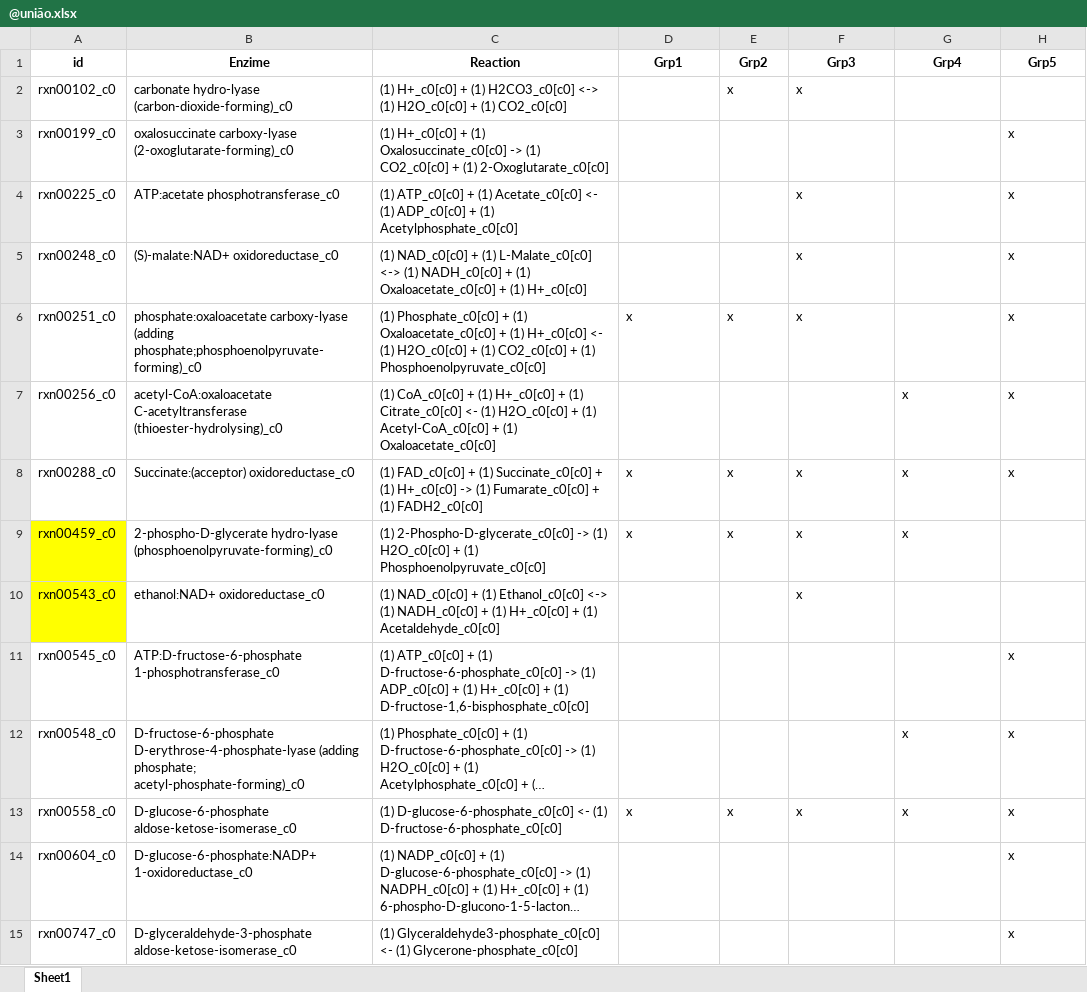
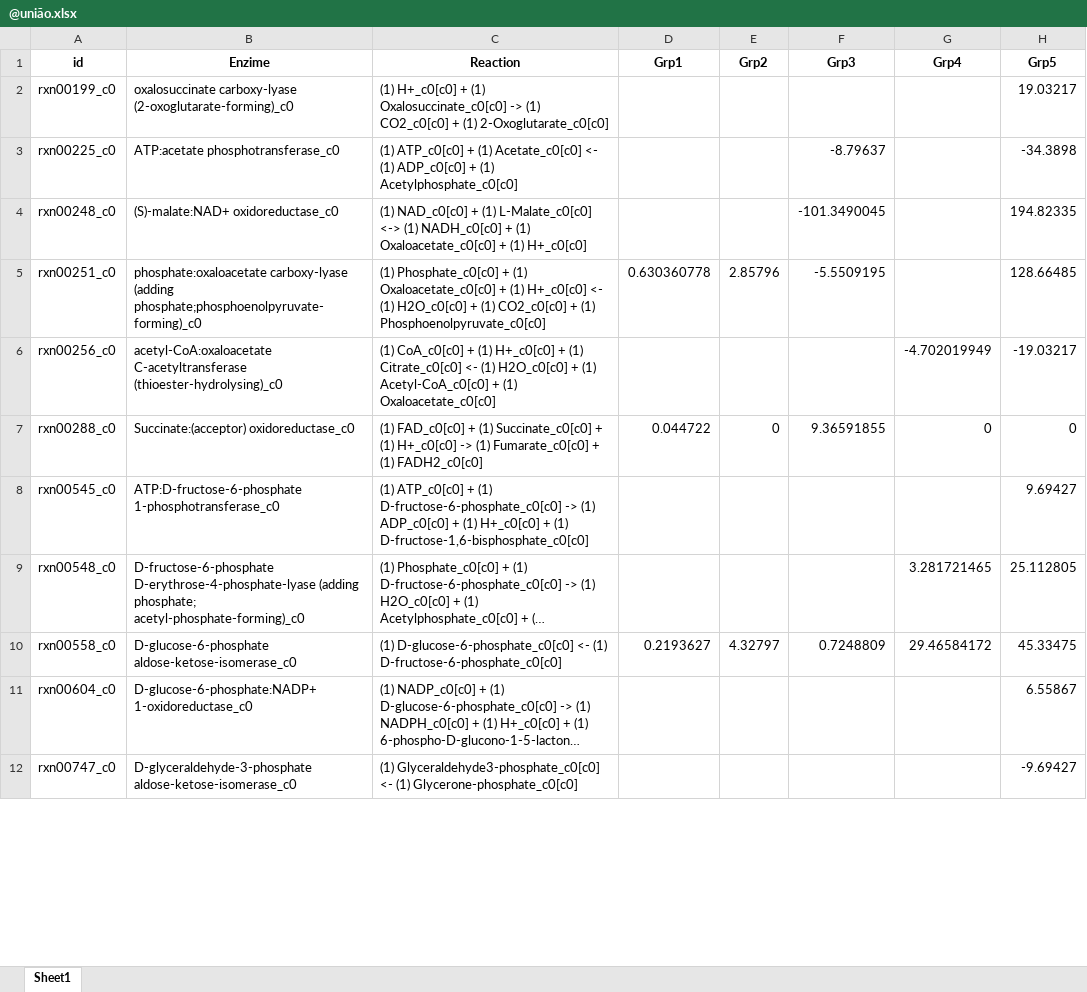
Before and after one commit to anabcoelho/V.choleraemetabolism, an Excel workbook: output/EssencialReations_analise/Reactions/@união.xlsx, sheet Sheet1, drawn as a sheet; only a part is shown; long unchanged cells end in …; values as stored, in another font and other column widths than the file's, no borders; conditional formats not drawn; removed rows and columns are numbered as before the commit, all else as after; the diff covers the shown part only; the diff names each change by its address in the sheet, - before the commit and + after, or states it on an @@ line.

```diff
--- a/output/EssencialReations_analise/Reactions/@união.xlsx (sheet Sheet1)
+++ b/output/EssencialReations_analise/Reactions/@união.xlsx (sheet Sheet1)
-row 2: rxn00102_c0 | carbonate hydro-lyase (carbon-dioxide-forming)_c0 | (1) H+_c0[c0] + (1) H2CO3_c0[c0] <-> (1) H2O_c0[c0] + (1) CO2_c0[c0] |  | x | x
-H2 (Grp5): x
+H2 (Grp5): 19.03217
-F3 (Grp3): x
+F3 (Grp3): -8.79637
-H3 (Grp5): x
+H3 (Grp5): -34.3898
-F4 (Grp3): x
+F4 (Grp3): -101.3490045
-H4 (Grp5): x
+H4 (Grp5): 194.82335
-D5 (Grp1): x
+D5 (Grp1): 0.630360778
-E5 (Grp2): x
+E5 (Grp2): 2.85796
-F5 (Grp3): x
+F5 (Grp3): -5.5509195
-H5 (Grp5): x
+H5 (Grp5): 128.66485
-G6 (Grp4): x
+G6 (Grp4): -4.702019949
-H6 (Grp5): x
+H6 (Grp5): -19.03217
-D7 (Grp1): x
+D7 (Grp1): 0.044722
-E7 (Grp2): x
+E7 (Grp2): 0
-F7 (Grp3): x
+F7 (Grp3): 9.36591855
-G7 (Grp4): x
+G7 (Grp4): 0
-H7 (Grp5): x
+H7 (Grp5): 0
-row 9: rxn00459_c0 | 2-phospho-D-glycerate hydro-lyase (phosphoenolpyruvate-forming)_c0 | (1) 2-Phospho-D-glycerate_c0[c0] -> (1) H2O_c0[c0] + (1) Phosphoenolpyruvate_c0[c0] | x | x | x | x
-row 10: rxn00543_c0 | ethanol:NAD+ oxidoreductase_c0 | (1) NAD_c0[c0] + (1) Ethanol_c0[c0] <-> (1) NADH_c0[c0] + (1) H+_c0[c0] + (1) Acetaldehyde_c0[c0] |  |  | x
-H8 (Grp5): x
+H8 (Grp5): 9.69427
-G9 (Grp4): x
+G9 (Grp4): 3.281721465
-H9 (Grp5): x
+H9 (Grp5): 25.112805
-D10 (Grp1): x
+D10 (Grp1): 0.2193627
-E10 (Grp2): x
+E10 (Grp2): 4.32797
-F10 (Grp3): x
+F10 (Grp3): 0.7248809
-G10 (Grp4): x
+G10 (Grp4): 29.46584172
-H10 (Grp5): x
+H10 (Grp5): 45.33475
-H11 (Grp5): x
+H11 (Grp5): 6.55867
-H12 (Grp5): x
+H12 (Grp5): -9.69427
```
Also changed, not shown: 9 added rows, 4 removed rows and 74 edited cells elsewhere in this sheet, output/EssencialReations_analise/Reactions/grp3.xlsx, output/EssencialReations_analise/Reactions/grp5.xlsx, 53 other files.
